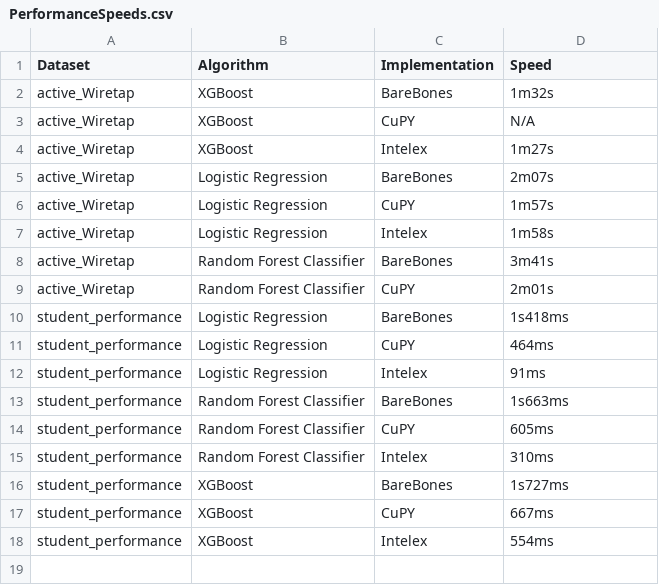
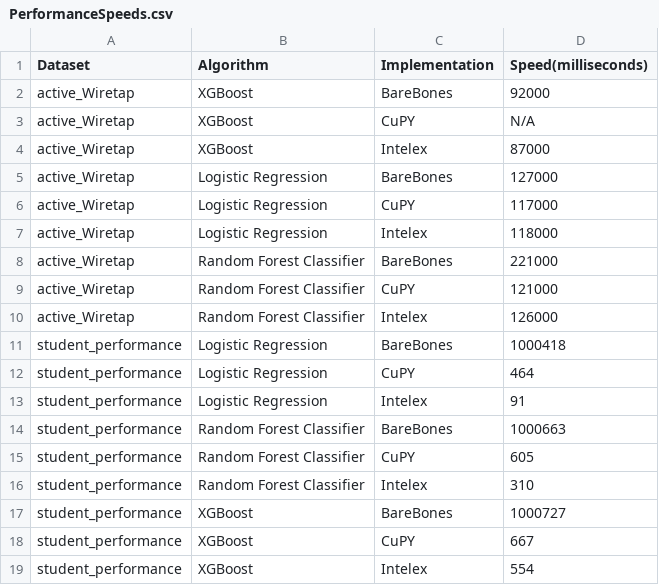
Before and after one commit to allenmonkey970/IntelexVsCuda, a CSV file: PerformanceSpeeds.csv, drawn as a sheet.

Commit message:
change to use miliseconds

```diff
--- a/PerformanceSpeeds.csv
+++ b/PerformanceSpeeds.csv
@@ -1,18 +1,19 @@
-Dataset,Algorithm,Implementation,Speed
-active_Wiretap,XGBoost,BareBones,1m32s
+Dataset,Algorithm,Implementation,Speed(milliseconds)
+active_Wiretap,XGBoost,BareBones,92000
 active_Wiretap,XGBoost,CuPY,N/A
-active_Wiretap,XGBoost,Intelex,1m27s
-active_Wiretap,Logistic Regression,BareBones,2m07s
-active_Wiretap,Logistic Regression,CuPY,1m57s
-active_Wiretap,Logistic Regression,Intelex,1m58s
-active_Wiretap,Random Forest Classifier,BareBones,3m41s
-active_Wiretap,Random Forest Classifier,CuPY,2m01s
-student_performance,Logistic Regression,BareBones,1s418ms
-student_performance,Logistic Regression,CuPY,464ms
-student_performance,Logistic Regression,Intelex,91ms
-student_performance,Random Forest Classifier,BareBones,1s663ms
-student_performance,Random Forest Classifier,CuPY,605ms
-student_performance,Random Forest Classifier,Intelex,310ms
-student_performance,XGBoost,BareBones,1s727ms
-student_performance,XGBoost,CuPY,667ms
-student_performance,XGBoost,Intelex,554ms
+active_Wiretap,XGBoost,Intelex,87000
+active_Wiretap,Logistic Regression,BareBones,127000
+active_Wiretap,Logistic Regression,CuPY,117000
+active_Wiretap,Logistic Regression,Intelex,118000
+active_Wiretap,Random Forest Classifier,BareBones,221000
+active_Wiretap,Random Forest Classifier,CuPY,121000
+active_Wiretap,Random Forest Classifier,Intelex,126000
+student_performance,Logistic Regression,BareBones,1000418
+student_performance,Logistic Regression,CuPY,464
+student_performance,Logistic Regression,Intelex,91
+student_performance,Random Forest Classifier,BareBones,1000663
+student_performance,Random Forest Classifier,CuPY,605
+student_performance,Random Forest Classifier,Intelex,310
+student_performance,XGBoost,BareBones,1000727
+student_performance,XGBoost,CuPY,667
+student_performance,XGBoost,Intelex,554
```
